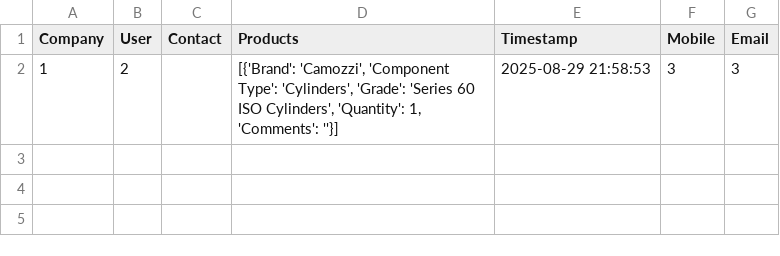
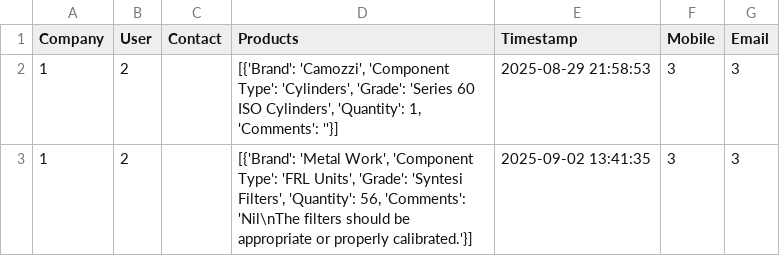
Before and after one commit to TusKeDD/SMDP_Pneumatics, a CSV file: enquiries.csv, drawn as a sheet.

```diff
--- a/enquiries.csv
+++ b/enquiries.csv
@@ -2 +2,2 @@ Company,User,Contact,Products,Timestamp,Mobile,Email
 1,2,,"[{'Brand': 'Camozzi', 'Component Type': 'Cylinders', 'Grade': 'Series 60 ISO Cylinders', 'Quantity': 1, 'Comments': ''}]",2025-08-29 21:58:53,3,3
+1,2,,"[{'Brand': 'Metal Work', 'Component Type': 'FRL Units', 'Grade': 'Syntesi Filters', 'Quantity': 56, 'Comments': 'Nil\nThe filters should be appropriate or properly calibrated.'}]",2025-09-02 13:41:35,3,3
```
Also changed, not shown: 4 other files.
